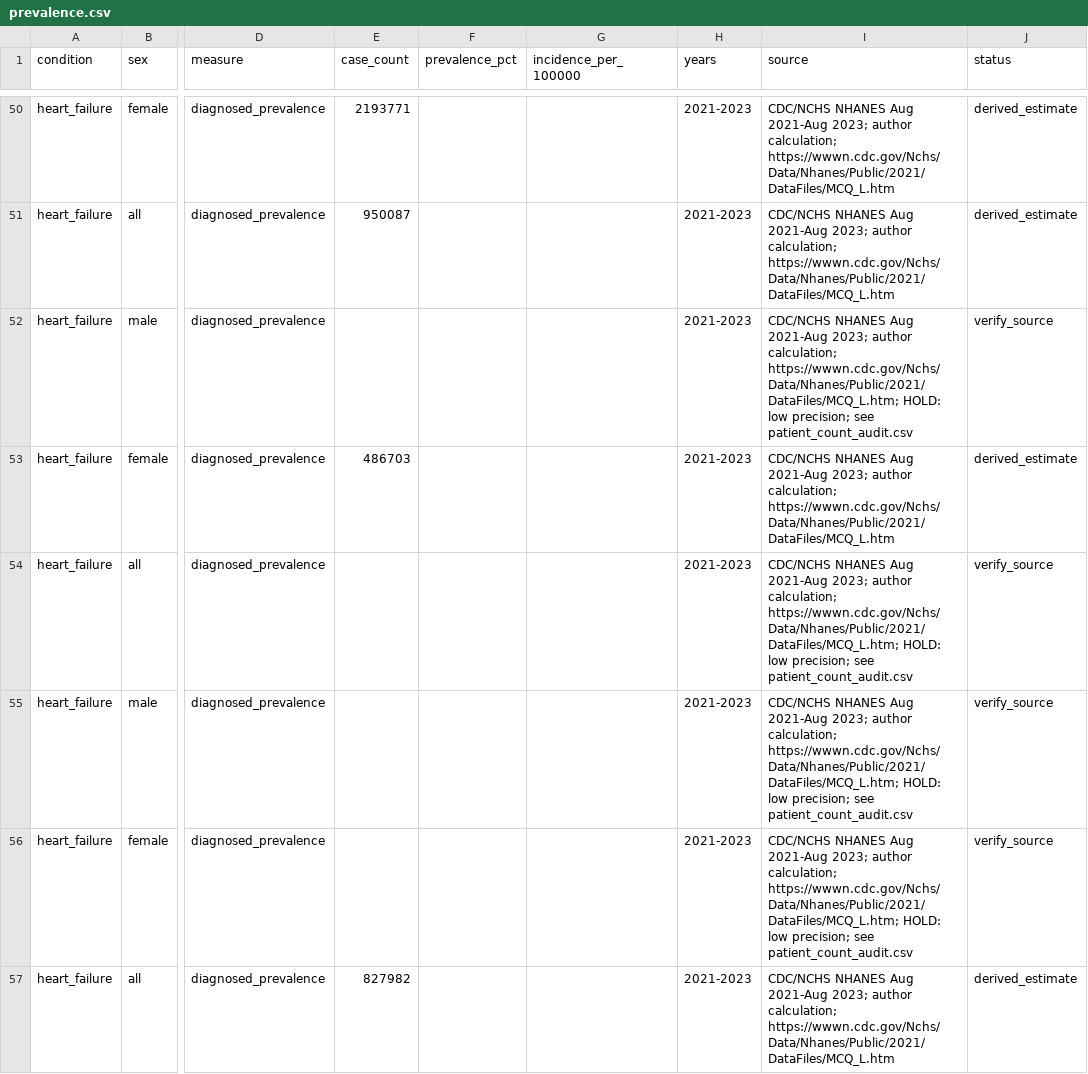
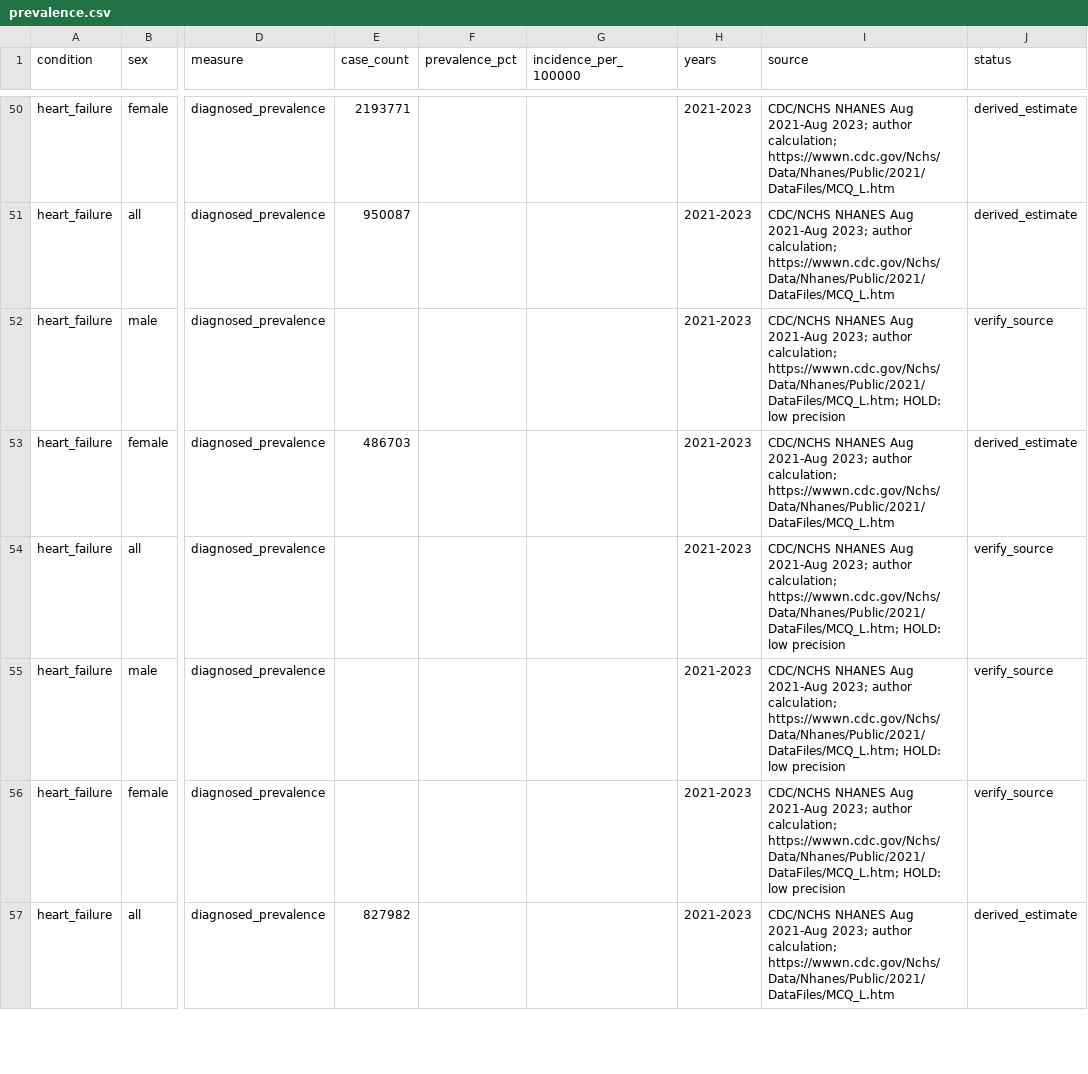
Before and after one commit to woosik-study/clinicals, a CSV file: prevalence.csv, drawn as a sheet; only a part is shown, gaps mark what is left out; the diff covers the shown part only; the diff names each change by its address in the sheet, - before the commit and + after, or states it on an @@ line.

Commit message:
Remove prevalence research folder
Keep patient counts and source definitions in the main data files. Remove supporting scripts, downloads references, and obsolete links.

```diff
--- a/prevalence.csv
+++ b/prevalence.csv
-I52 (source): …HOLD: low precision; see patient_count_audit.csv
+I52 (source): …HOLD: low precision
-I54:I56 (source): …HOLD: low precision; see patient_count_audit.csv
+I54:I56 (source): …HOLD: low precision
```
Also changed, not shown: 2 edited cells elsewhere in this file, 11 other files.
